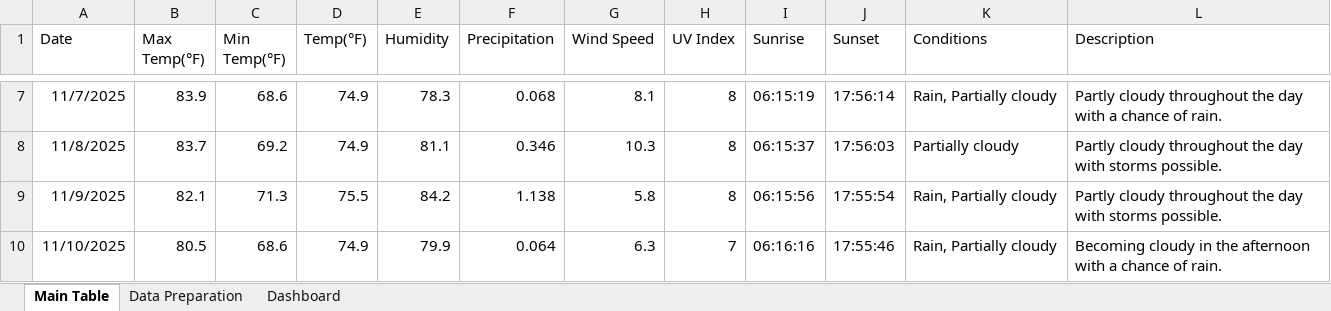
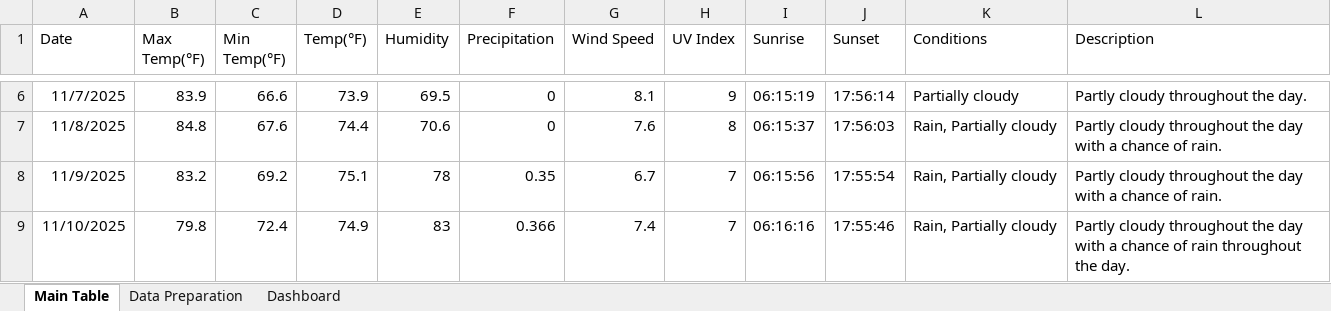
Before and after one commit to PethalT/Weather-Dashboard-Using-Excel, an Excel workbook: Weather Data(1).xlsm, sheet Main Table, drawn as a sheet; only a part is shown, gaps mark what is left out; values as stored, in another font and other column widths than the file's, no borders; table styles not drawn; addresses are those after the commit; the diff covers the shown part only; the diff names each change by its address in the sheet, - before the commit and + after, or states it on an @@ line.

```diff
--- a/Weather Data(1).xlsm (sheet Main Table)
+++ b/Weather Data(1).xlsm (sheet Main Table)
-C6 (Min Temp(°F)): 68.6
+C6 (Min Temp(°F)): 66.6
-D6 (Temp(°F)): 74.9
+D6 (Temp(°F)): 73.9
-E6 (Humidity): 78.3
+E6 (Humidity): 69.5
-F6 (Precipitation): 0.068
+F6 (Precipitation): 0
-H6 (UV Index): 8
+H6 (UV Index): 9
-K6 (Conditions): Rain, Partially cloudy
+K6 (Conditions): Partially cloudy
-L6 (Description): Partly cloudy throughout the day with a chance of rain.
+L6 (Description): Partly cloudy throughout the day.
-B7 (Max Temp(°F)): 83.7
+B7 (Max Temp(°F)): 84.8
-C7 (Min Temp(°F)): 69.2
+C7 (Min Temp(°F)): 67.6
-D7 (Temp(°F)): 74.9
+D7 (Temp(°F)): 74.4
-E7 (Humidity): 81.1
+E7 (Humidity): 70.6
-F7 (Precipitation): 0.346
+F7 (Precipitation): 0
-G7 (Wind Speed): 10.3
+G7 (Wind Speed): 7.6
-K7 (Conditions): Partially cloudy
+K7 (Conditions): Rain, Partially cloudy
-L7:L8 (Description): …day with storms possible.
+L7:L8 (Description): …day with a chance of rain.
-B8 (Max Temp(°F)): 82.1
+B8 (Max Temp(°F)): 83.2
-C8 (Min Temp(°F)): 71.3
+C8 (Min Temp(°F)): 69.2
-D8 (Temp(°F)): 75.5
+D8 (Temp(°F)): 75.1
-E8 (Humidity): 84.2
+E8 (Humidity): 78
-F8 (Precipitation): 1.138
+F8 (Precipitation): 0.35
-G8 (Wind Speed): 5.8
+G8 (Wind Speed): 6.7
-H8 (UV Index): 8
+H8 (UV Index): 7
-B9 (Max Temp(°F)): 80.5
+B9 (Max Temp(°F)): 79.8
-C9 (Min Temp(°F)): 68.6
+C9 (Min Temp(°F)): 72.4
-E9 (Humidity): 79.9
+E9 (Humidity): 83
-F9 (Precipitation): 0.064
+F9 (Precipitation): 0.366
-G9 (Wind Speed): 6.3
+G9 (Wind Speed): 7.4
-L9 (Description): Becoming cloudy in the afternoon with a chance of rain.
+L9 (Description): Partly cloudy throughout the day with a chance of rain throughout the day.
```
Also changed, not shown: 1 added row, 1 removed row and 81 edited cells elsewhere in this sheet, sheet Data Preparation, charts or pictures.
